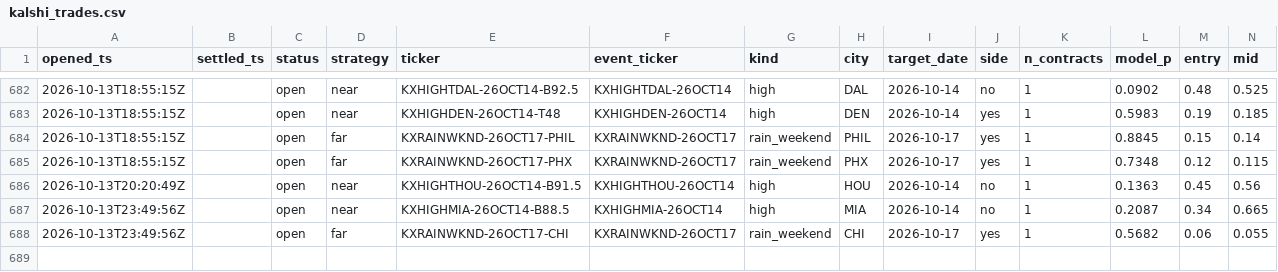
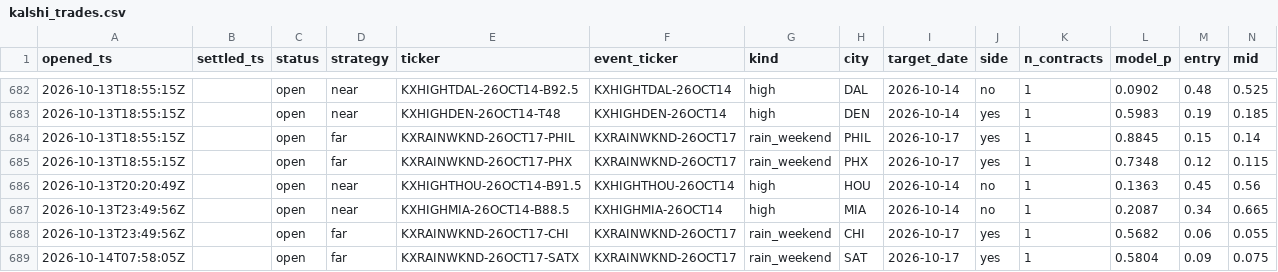
Before and after one commit to JakeA02/EduardoSaverin, a CSV file: data/paper/kalshi_trades.csv, drawn as a sheet; only a part is shown, gaps mark what is left out; rows hold the shown columns only; the diff names each change by its address in the sheet, - before the commit and + after, or states it on an @@ line.

```diff
--- a/data/paper/kalshi_trades.csv
+++ b/data/paper/kalshi_trades.csv
+row 689: 2026-10-14T07:58:05Z |  | open | far | KXRAINWKND-26OCT17-SATX | KXRAINWKND-26OCT17 | rain_weekend | SAT | 2026-10-17 | yes | 1 | 0.5804 | 0.09 | 0.075
```
Also changed, not shown: 7 other files.
